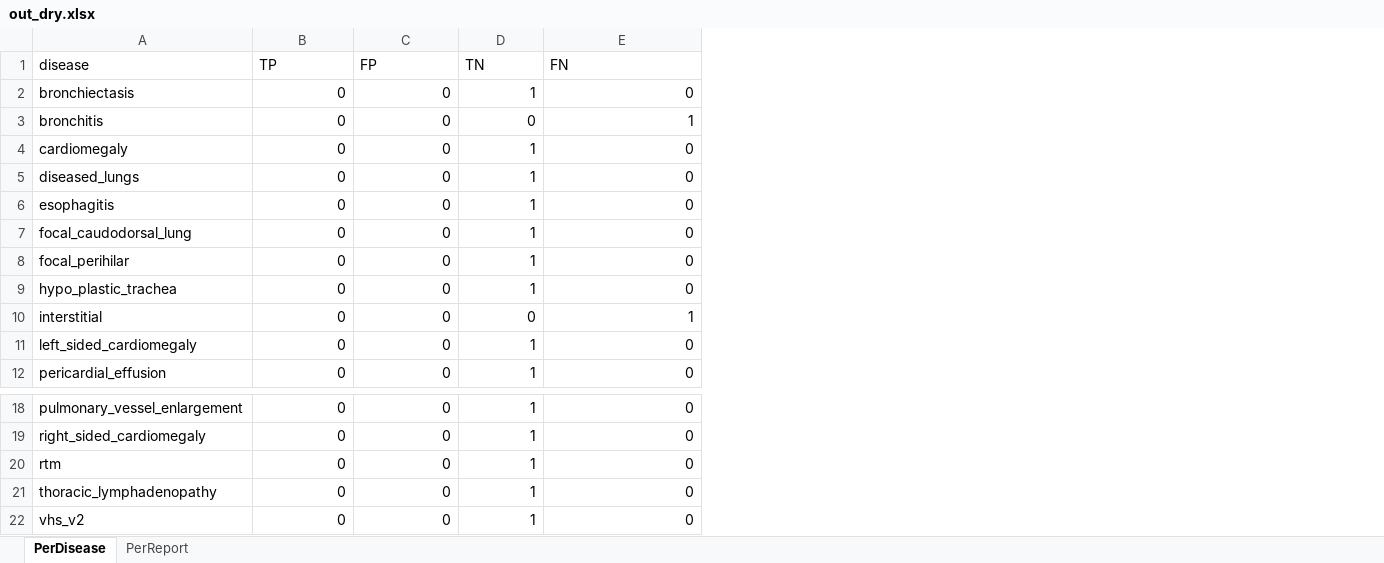
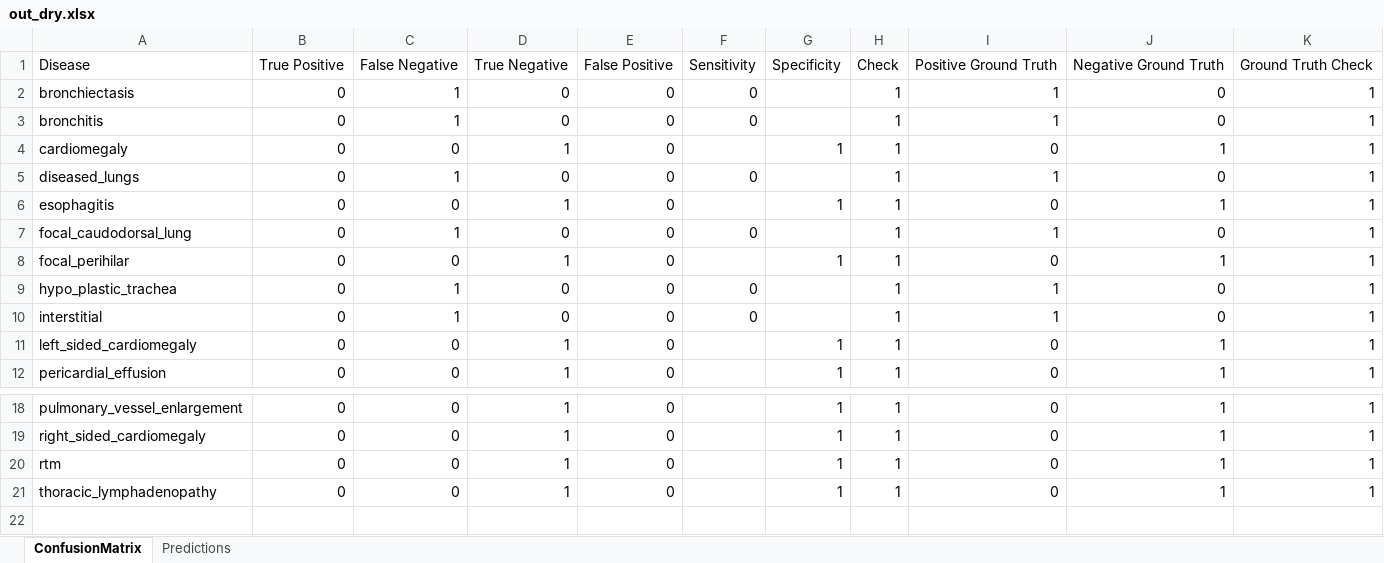
Before and after one commit to fanzyyy103/2026_Winter_Project, an Excel workbook: outputs/out_dry.xlsx, sheet ConfusionMatrix, drawn as a sheet; only a part is shown, gaps mark what is left out; values as stored, in another font and other column widths than the file's, no borders; removed rows and columns are numbered as before the commit, all else as after; the diff names each change by its address in the sheet, - before the commit and + after, or states it on an @@ line.

```diff
--- a/outputs/out_dry.xlsx (sheet ConfusionMatrix)
+++ b/outputs/out_dry.xlsx (sheet ConfusionMatrix)
-sheet tab: PerDisease
+sheet tab: ConfusionMatrix
-sheet tab: PerReport
+sheet tab: Predictions
+column C, rows 2-12: 1 | 1 | 0 | 1 | 0 | 1 | 0 | 1 | 1 | 0 | 0; rows 18-21: all 0
+column D, rows 2-12: 0 | 0 | 1 | 0 | 1 | 0 | 1 | 0 | 0 | 1 | 1; rows 18-21: all 1
+column F, rows 2-10: 0 | 0 |  | 0 |  | 0 |  | 0 | 0
+column H, rows 2-12: all 1; rows 18-21: all 1
+column J, rows 2-12: 0 | 0 | 1 | 0 | 1 | 0 | 1 | 0 | 0 | 1 | 1; rows 18-21: all 1
+column K, rows 2-12: all 1; rows 18-21: all 1
-row 1: disease | TP | FP | TN | FN
+row 1: Disease | True Positive | False Negative | True Negative | False Positive | Sensitivity | Specificity | Check | Positive Ground Truth | Negative Ground Truth | Ground Truth Check
-G2: 1
+G2: (empty)
-I2: 0
+I2: 1
-G3: 0
+G3: (empty)
-G5: 1
+G5: (empty)
-I5: 0
+I5: 1
-G7: 1
+G7: (empty)
-I7: 0
+I7: 1
-G9: 1
+G9: (empty)
-I9: 0
+I9: 1
-G10: 0
+G10: (empty)
-row 22: vhs_v2 | 0 | 0 | 1 | 0
```
Also changed, not shown: sheet Predictions, outputs/out_input1_GPT(2).xlsx, 3 other files.
